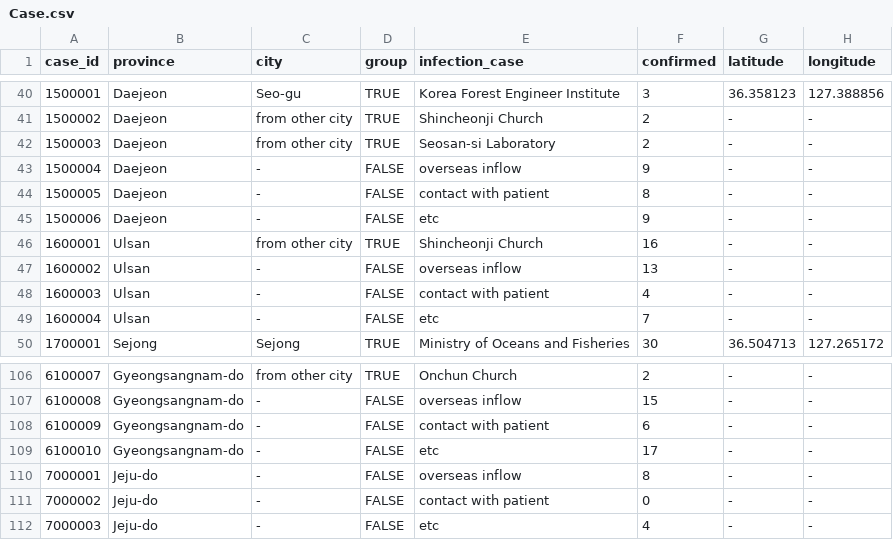
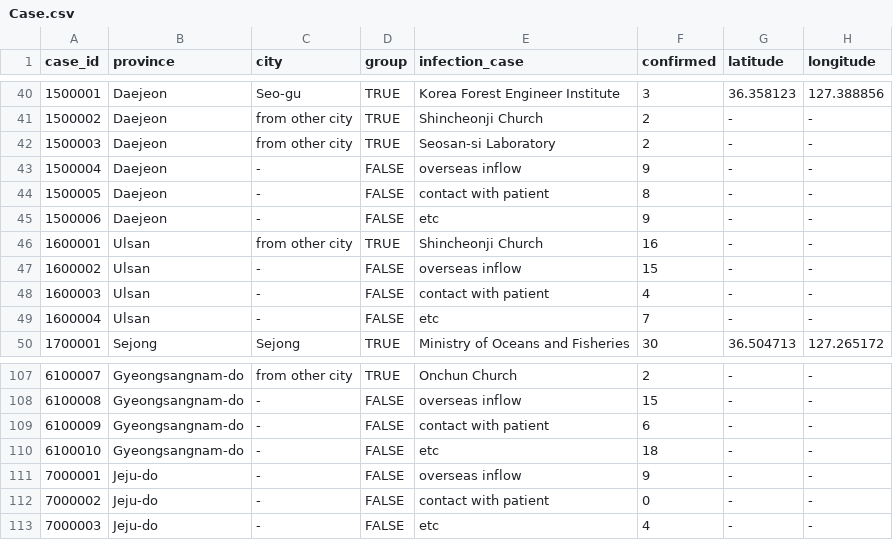
Before and after one commit to yuehyahsu/ada_final, a CSV file: 01_data/raw/Case.csv, drawn as a sheet; only a part is shown, gaps mark what is left out; the diff covers the shown part only.

```diff
--- a/01_data/raw/Case.csv
+++ b/01_data/raw/Case.csv
@@ -46,3 +46,3 @@ case_id,province,city,group,infection_case,confirmed,latitude,longitude
 1600001,Ulsan,from other city,TRUE,Shincheonji Church,16,-,-
-1600002,Ulsan,-,FALSE,overseas inflow,13,-,-
+1600002,Ulsan,-,FALSE,overseas inflow,15,-,-
 1600003,Ulsan,-,FALSE,contact with patient,4,-,-
@@ -108,4 +109,4 @@ case_id,province,city,group,infection_case,confirmed,latitude,longitude
 6100009,Gyeongsangnam-do,-,FALSE,contact with patient,6,-,-
-6100010,Gyeongsangnam-do,-,FALSE,etc,17,-,-
-7000001,Jeju-do,-,FALSE,overseas inflow,8,-,-
+6100010,Gyeongsangnam-do,-,FALSE,etc,18,-,-
+7000001,Jeju-do,-,FALSE,overseas inflow,9,-,-
 7000002,Jeju-do,-,FALSE,contact with patient,0,-,-
```
Also changed, not shown: 1 added row and 41 edited cells elsewhere in this file, 01_data/raw/dont_need/SearchTrend.csv, 01_data/raw/dont_need/Time.csv, 26 other files.
